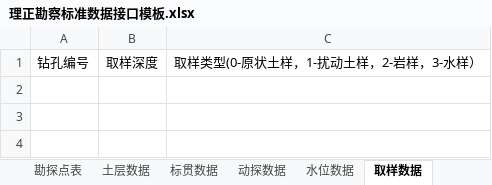
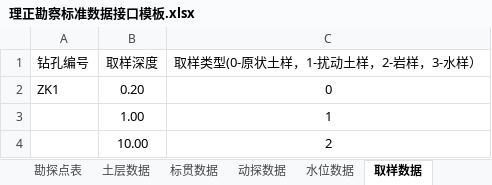
Before and after one commit to mrvx666/easy-lizheng-input, an Excel workbook: 理正勘察标准数据接口模板.xlsx, sheet 取样数据, drawn as a sheet; values as stored, in another font and other column widths than the file's, no borders; the diff names each change by its address in the sheet, - before the commit and + after, or states it on an @@ line.

```diff
--- a/理正勘察标准数据接口模板.xlsx (sheet 取样数据)
+++ b/理正勘察标准数据接口模板.xlsx (sheet 取样数据)
+row 2: ZK1 | 0.20 | 0
+row 3:  | 1.00 | 1
+row 4:  | 10.00 | 2
```
Also changed, not shown: 6 other files.
